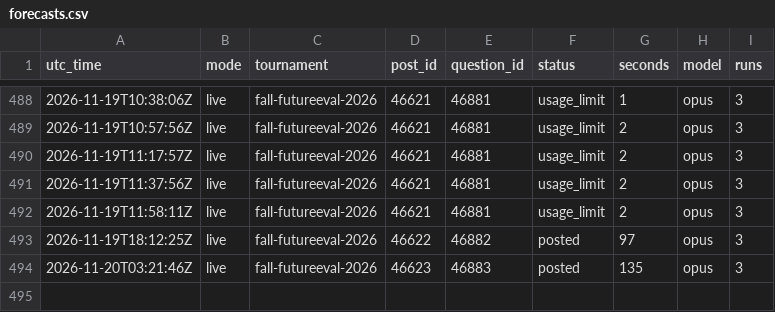
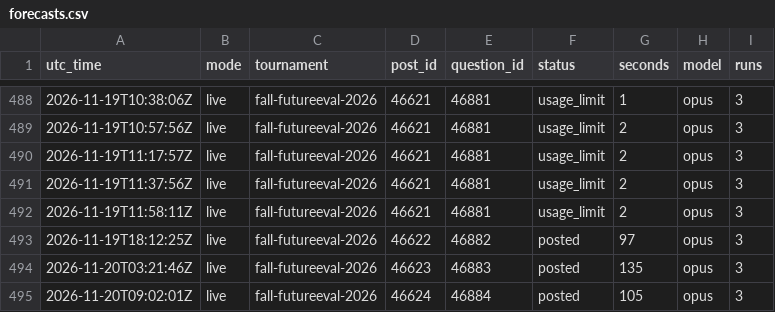
Before and after one commit to SiyaoGui/claude-forecast-bot, a CSV file: logs/forecasts.csv, drawn as a sheet; only a part is shown, gaps mark what is left out; the diff names each change by its address in the sheet, - before the commit and + after, or states it on an @@ line.

Commit message:
Update forecast log

```diff
--- a/logs/forecasts.csv
+++ b/logs/forecasts.csv
+row 495: 2026-11-20T09:02:01Z | live | fall-futureeval-2026 | 46624 | 46884 | posted | 105 | opus | 3
```
